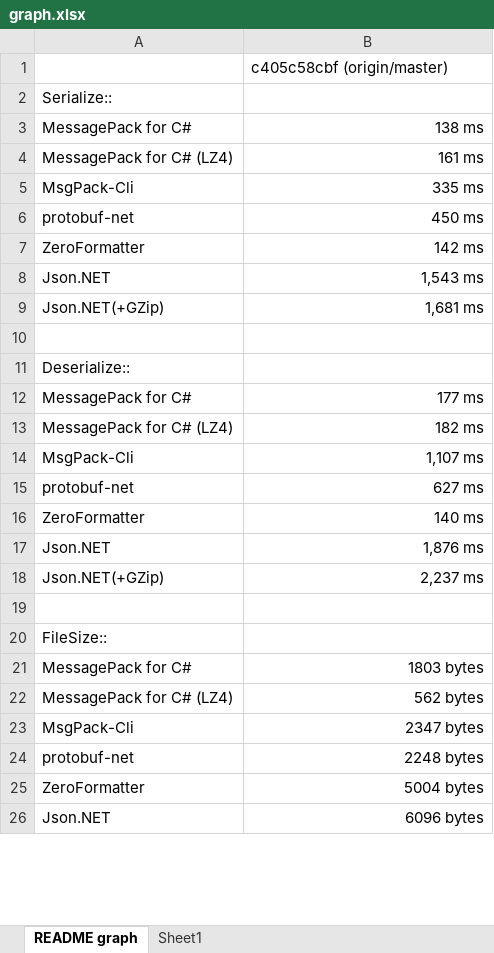
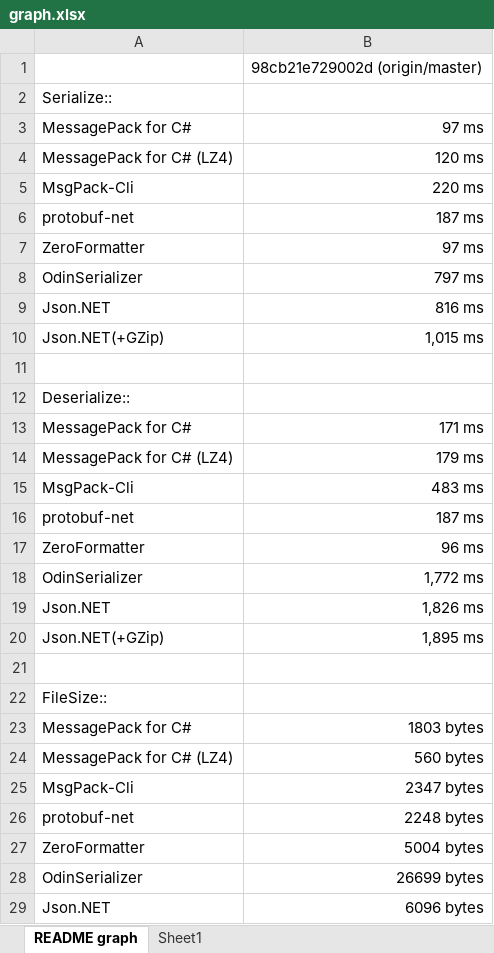
Before and after one commit to MessagePack-CSharp/MessagePack-CSharp, an Excel workbook: graph.xlsx, sheet README graph, drawn as a sheet; only a part is shown; values as stored, in another font and other column widths than the file's, no borders; charts and pictures not drawn; addresses are those after the commit; the diff covers the shown part only; the diff names each change by its address in the sheet, - before the commit and + after, or states it on an @@ line.

Commit message:
Update Excel spreadsheet and README graphic

```diff
--- a/graph.xlsx (sheet README graph)
+++ b/graph.xlsx (sheet README graph)
-B1: c405c58cbf (origin/master)
+B1: 98cb21e729002d (origin/master)
-B3: 138 ms
+B3: 97 ms
-B4: 161 ms
+B4: 120 ms
-B5: 335 ms
+B5: 220 ms
-B6: 450 ms
+B6: 187 ms
-B7: 142 ms
+B7: 97 ms
+row 8: OdinSerializer | 797 ms
-B9: 1,543 ms
+B9: 816 ms
-B10: 1,681 ms
+B10: 1,015 ms
-B13: 177 ms
+B13: 171 ms
-B14: 182 ms
+B14: 179 ms
-B15: 1,107 ms
+B15: 483 ms
-B16: 627 ms
+B16: 187 ms
-B17: 140 ms
+B17: 96 ms
+row 18: OdinSerializer | 1,772 ms
-B19: 1,876 ms
+B19: 1,826 ms
-B20: 2,237 ms
+B20: 1,895 ms
-B24: 562 bytes
+B24: 560 bytes
+row 28: OdinSerializer | 26699 bytes
```
Also changed, not shown: 1 edited cell elsewhere in this sheet, charts or pictures, 1 other file.
